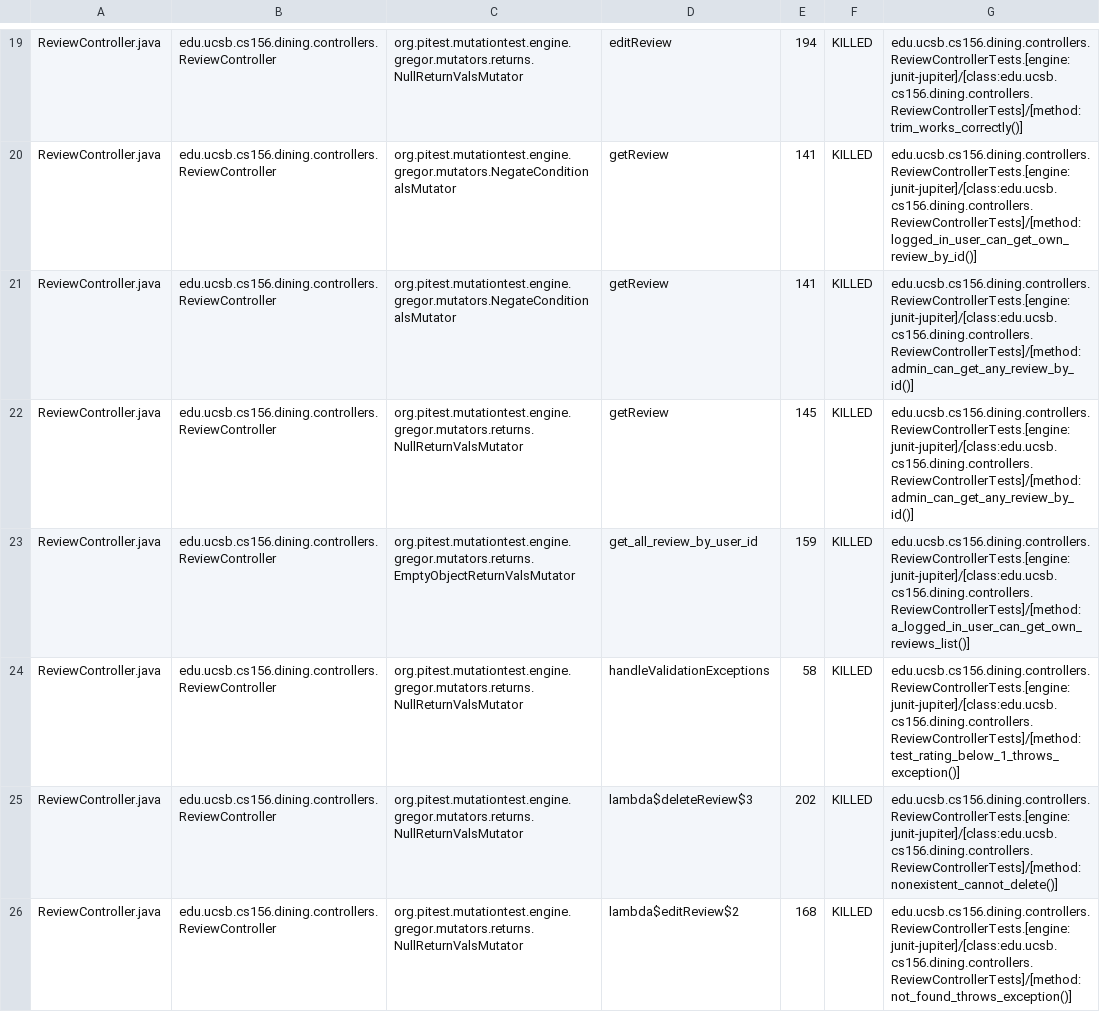
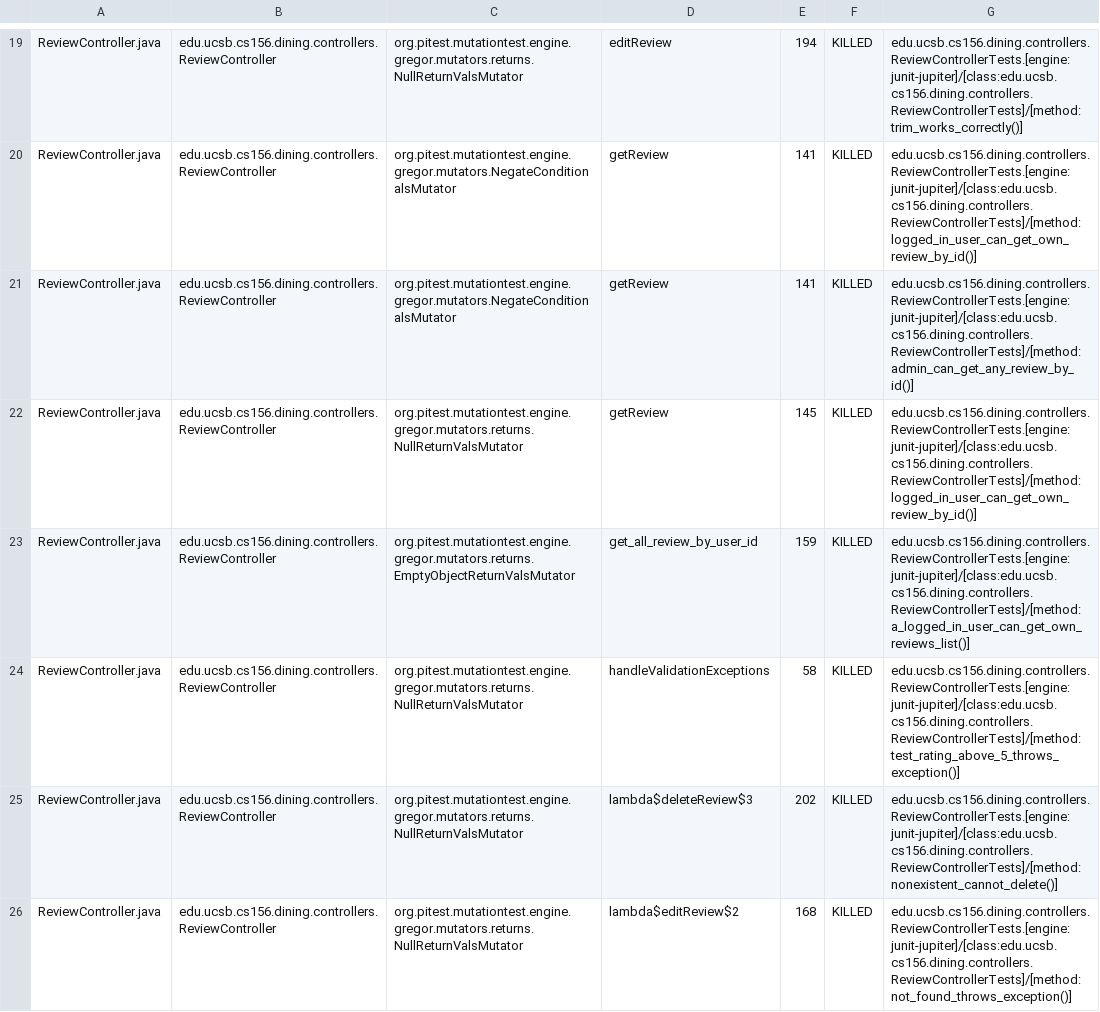
Before and after one commit to ucsb-cs156-s25/proj-dining-s25-10, a CSV file: prs/38/pitest/mutations.csv, drawn as a sheet; only a part is shown, gaps mark what is left out; the diff covers the shown part only.

Commit message:
Deploying to gh-pages from @ ucsb-cs156-s25/proj-dining-s25-10@3904a9bba26cebc6828e526ef7df028620ca2489 🚀

```diff
--- a/prs/38/pitest/mutations.csv
+++ b/prs/38/pitest/mutations.csv
@@ -21,5 +21,5 @@ ReviewController.java,edu.ucsb.cs156.dining.controllers.ReviewController,org.pit
 ReviewController.java,edu.ucsb.cs156.dining.controllers.ReviewController,org.pitest.mutationtest.engine.gregor.mutators.NegateConditionalsMutator,getReview,141,KILLED,edu.ucsb.cs156.dining.controllers.ReviewControllerTests.[engine:junit-jupiter]/[class:edu.ucsb.cs156.dining.controllers.ReviewControllerTests]/[method:admin_can_get_any_review_by_id()]
-ReviewController.java,edu.ucsb.cs156.dining.controllers.ReviewController,org.pitest.mutationtest.engine.gregor.mutators.returns.NullReturnValsMutator,getReview,145,KILLED,edu.ucsb.cs156.dining.controllers.ReviewControllerTests.[engine:junit-jupiter]/[class:edu.ucsb.cs156.dining.controllers.ReviewControllerTests]/[method:admin_can_get_any_review_by_id()]
+ReviewController.java,edu.ucsb.cs156.dining.controllers.ReviewController,org.pitest.mutationtest.engine.gregor.mutators.returns.NullReturnValsMutator,getReview,145,KILLED,edu.ucsb.cs156.dining.controllers.ReviewControllerTests.[engine:junit-jupiter]/[class:edu.ucsb.cs156.dining.controllers.ReviewControllerTests]/[method:logged_in_user_can_get_own_review_by_id()]
 ReviewController.java,edu.ucsb.cs156.dining.controllers.ReviewController,org.pitest.mutationtest.engine.gregor.mutators.returns.EmptyObjectReturnValsMutator,get_all_review_by_user_id,159,KILLED,edu.ucsb.cs156.dining.controllers.ReviewControllerTests.[engine:junit-jupiter]/[class:edu.ucsb.cs156.dining.controllers.ReviewControllerTests]/[method:a_logged_in_user_can_get_own_reviews_list()]
-ReviewController.java,edu.ucsb.cs156.dining.controllers.ReviewController,org.pitest.mutationtest.engine.gregor.mutators.returns.NullReturnValsMutator,handleValidationExceptions,58,KILLED,edu.ucsb.cs156.dining.controllers.ReviewControllerTests.[engine:junit-jupiter]/[class:edu.ucsb.cs156.dining.controllers.ReviewControllerTests]/[method:test_rating_below_1_throws_exception()]
+ReviewController.java,edu.ucsb.cs156.dining.controllers.ReviewController,org.pitest.mutationtest.engine.gregor.mutators.returns.NullReturnValsMutator,handleValidationExceptions,58,KILLED,edu.ucsb.cs156.dining.controllers.ReviewControllerTests.[engine:junit-jupiter]/[class:edu.ucsb.cs156.dining.controllers.ReviewControllerTests]/[method:test_rating_above_5_throws_exception()]
 ReviewController.java,edu.ucsb.cs156.dining.controllers.ReviewController,org.pitest.mutationtest.engine.gregor.mutators.returns.NullReturnValsMutator,lambda$deleteReview$3,202,KILLED,edu.ucsb.cs156.dining.controllers.ReviewControllerTests.[engine:junit-jupiter]/[class:edu.ucsb.cs156.dining.controllers.ReviewControllerTests]/[method:nonexistent_cannot_delete()]
```
Also changed, not shown: 15 edited cells elsewhere in this file, 16 other files.
